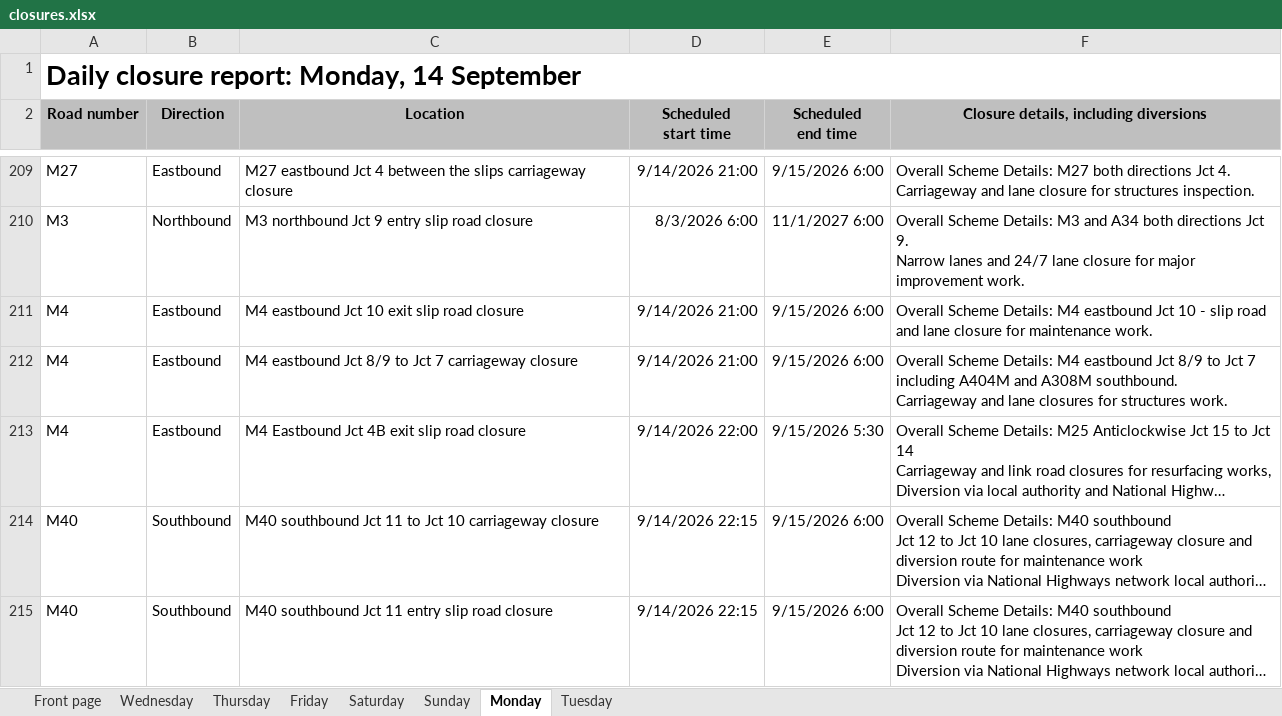
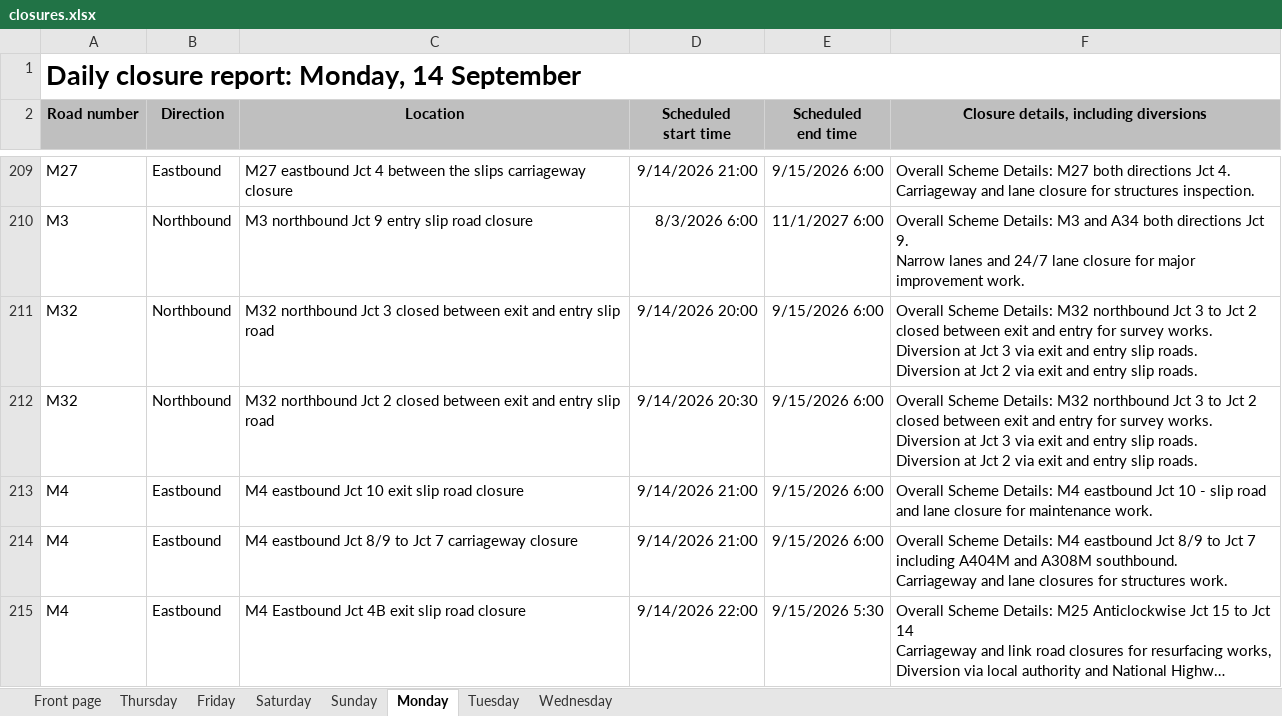
Before and after one commit to mnmred/uk-route-checker, an Excel workbook: closures.xlsx, sheet Monday, drawn as a sheet; only a part is shown, gaps mark what is left out; the shorter side is filled out with more unchanged rows; long unchanged cells end in …; values as stored, in another font and other column widths than the file's, no borders; charts and pictures and conditional formats not drawn; ↵ is a line break in a cell; the diff covers the shown part only; the diff names each change by its address in the sheet, - before the commit and + after, or states it on an @@ line.

```diff
--- a/closures.xlsx (sheet Monday)
+++ b/closures.xlsx (sheet Monday)
@@ sheet tab order changed: Front page | Thursday | Friday | Saturday | Sunday | Monday | Tuesday | Wednesday @@
+row 211: M32 | Northbound | M32 northbound Jct 3 closed between exit and entry slip road | 9/14/2026 20:00 | 9/15/2026 6:00 | Overall Scheme Details: M32 northbound Jct 3 to Jct 2 closed between exit and entry for survey works. ↵ Diversion at Jct 3 via exit and entry slip roads. ↵ Diversion at Jct 2 via exit and entry slip roads.
+row 212: M32 | Northbound | M32 northbound Jct 2 closed between exit and entry slip road | 9/14/2026 20:30 | 9/15/2026 6:00 | Overall Scheme Details: M32 northbound Jct 3 to Jct 2 closed between exit and entry for survey works. ↵ Diversion at Jct 3 via exit and entry slip roads. ↵ Diversion at Jct 2 via exit and entry slip roads.
```
Also changed, not shown: 6 added rows and 2 edited cells elsewhere in this sheet, sheet Wednesday, sheet Friday, sheet Thursday, sheet Tuesday, sheet Saturday, sheet Front page, formulas that keep their value.
